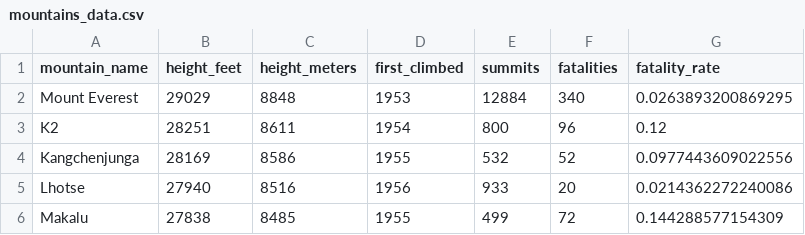
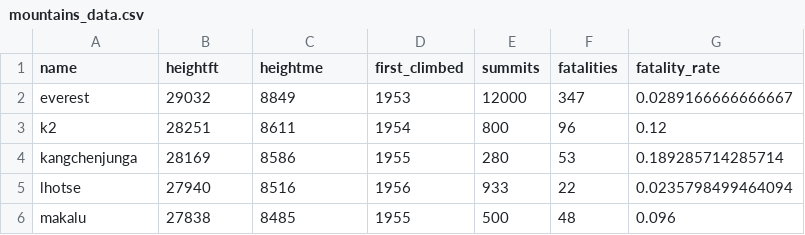
Before and after one commit to darasteh-gif/BIS15L_W26_darasteh, a CSV file: lab3/mountains_data.csv, drawn as a sheet.

```diff
--- a/lab3/mountains_data.csv
+++ b/lab3/mountains_data.csv
@@ -1,6 +1,6 @@
-"mountain_name","height_feet","height_meters","first_climbed","summits","fatalities","fatality_rate"
-"Mount Everest",29029,8848,1953,12884,340,0.0263893200869295
-"K2",28251,8611,1954,800,96,0.12
-"Kangchenjunga",28169,8586,1955,532,52,0.0977443609022556
-"Lhotse",27940,8516,1956,933,20,0.0214362272240086
-"Makalu",27838,8485,1955,499,72,0.144288577154309
+"name","heightft","heightme","first_climbed","summits","fatalities","fatality_rate"
+"everest",29032,8849,1953,12000,347,0.0289166666666667
+"k2",28251,8611,1954,800,96,0.12
+"kangchenjunga",28169,8586,1955,280,53,0.189285714285714
+"lhotse",27940,8516,1956,933,22,0.0235798499464094
+"makalu",27838,8485,1955,500,48,0.096
```
Also changed, not shown: 2 other files.
